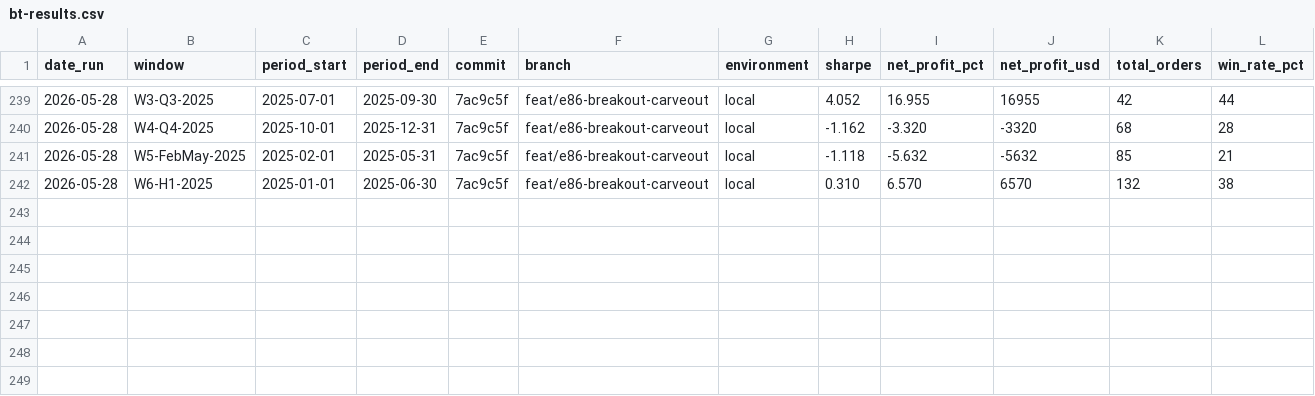
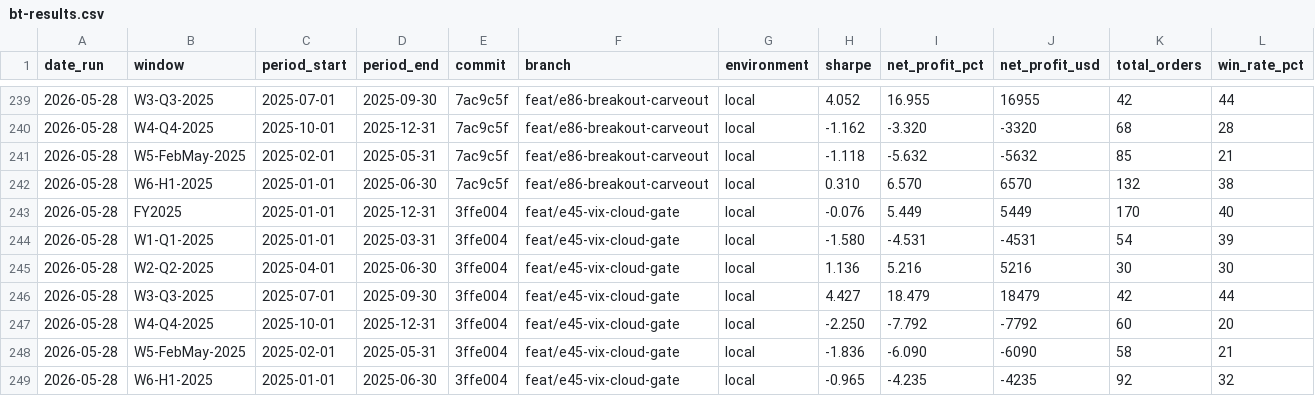
Before and after one commit to FALK-BRAUER/kumo-qc, a CSV file: bt-results.csv, drawn as a sheet; only a part is shown, gaps mark what is left out; rows hold the shown columns only; the diff names each change by its address in the sheet, - before the commit and + after, or states it on an @@ line.

```diff
--- a/bt-results.csv
+++ b/bt-results.csv
+row 243: 2026-05-28 | FY2025 | 2025-01-01 | 2025-12-31 | 3ffe004 | feat/e45-vix-cloud-gate | local | -0.076 | 5.449 | 5449 | 170 | 40
+row 244: 2026-05-28 | W1-Q1-2025 | 2025-01-01 | 2025-03-31 | 3ffe004 | feat/e45-vix-cloud-gate | local | -1.580 | -4.531 | -4531 | 54 | 39
+row 245: 2026-05-28 | W2-Q2-2025 | 2025-04-01 | 2025-06-30 | 3ffe004 | feat/e45-vix-cloud-gate | local | 1.136 | 5.216 | 5216 | 30 | 30
+row 246: 2026-05-28 | W3-Q3-2025 | 2025-07-01 | 2025-09-30 | 3ffe004 | feat/e45-vix-cloud-gate | local | 4.427 | 18.479 | 18479 | 42 | 44
+row 247: 2026-05-28 | W4-Q4-2025 | 2025-10-01 | 2025-12-31 | 3ffe004 | feat/e45-vix-cloud-gate | local | -2.250 | -7.792 | -7792 | 60 | 20
+row 248: 2026-05-28 | W5-FebMay-2025 | 2025-02-01 | 2025-05-31 | 3ffe004 | feat/e45-vix-cloud-gate | local | -1.836 | -6.090 | -6090 | 58 | 21
+row 249: 2026-05-28 | W6-H1-2025 | 2025-01-01 | 2025-06-30 | 3ffe004 | feat/e45-vix-cloud-gate | local | -0.965 | -4.235 | -4235 | 92 | 32
```
